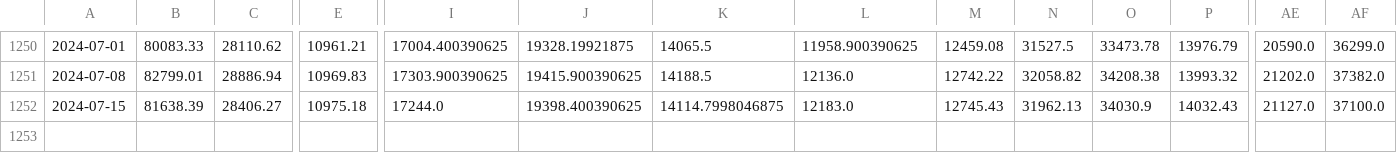
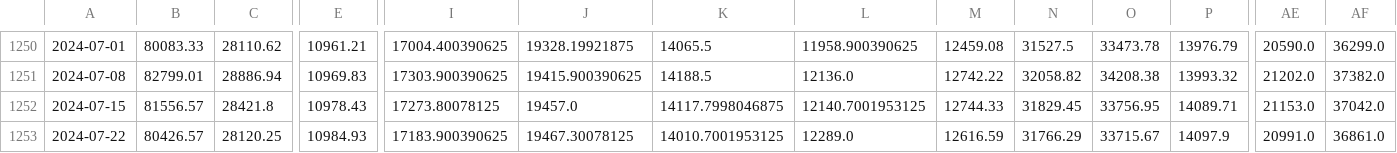
Before and after one commit to haxj/haxj.github.io, a CSV file: assets/data/resampled/W-MON/combine_resampled_data.csv, drawn as a sheet; only a part is shown, gaps mark what is left out; rows hold the shown columns only; the diff covers the shown part only; the diff names each change by its address in the sheet, - before the commit and + after, or states it on an @@ line.

Commit message:
Update funds data

```diff
--- a/assets/data/resampled/W-MON/combine_resampled_data.csv
+++ b/assets/data/resampled/W-MON/combine_resampled_data.csv
-B1252: 81638.39
+B1252: 81556.57
-C1252: 28406.27
+C1252: 28421.8
-E1252: 10975.18
+E1252: 10978.43
-I1252: 17244.0
+I1252: 17273.80078125
-J1252: 19398.400390625
+J1252: 19457.0
-K1252: 14114.7998046875
+K1252: 14117.7998046875
-L1252: 12183.0
+L1252: 12140.7001953125
-M1252: 12745.43
+M1252: 12744.33
-N1252: 31962.13
+N1252: 31829.45
-O1252: 34030.9
+O1252: 33756.95
-P1252: 14032.43
+P1252: 14089.71
-AE1252: 21127.0
+AE1252: 21153.0
-AF1252: 37100.0
+AF1252: 37042.0
+row 1253: 2024-07-22 | 80426.57 | 28120.25 | 10984.93 | 17183.900390625 | 19467.30078125 | 14010.7001953125 | 12289.0 | 12616.59 | 31766.29 | 33715.67 | 14097.9 | 20991.0 | 36861.0
```
Also changed, not shown: 2 edited cells elsewhere in this file.
